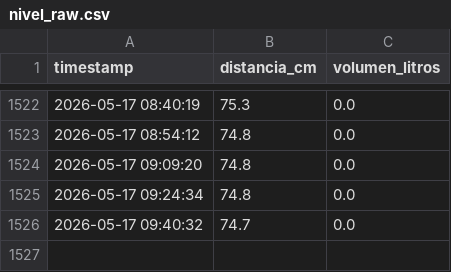
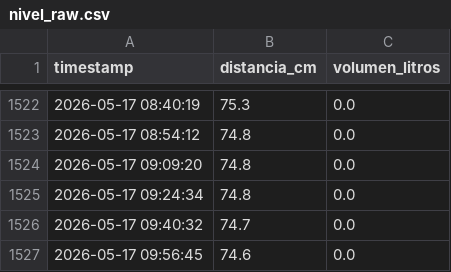
Before and after one commit to EdwinKestler/awa05-telemetria, a CSV file: data/raw/nivel_raw.csv, drawn as a sheet; only a part is shown, gaps mark what is left out.

Commit message:
Actualizacion automatica 2026-05-17 09:56:47

```diff
--- a/data/raw/nivel_raw.csv
+++ b/data/raw/nivel_raw.csv
@@ -1526 +1526,2 @@ timestamp,distancia_cm,volumen_litros
 2026-05-17 09:40:32,74.7,0.0
+2026-05-17 09:56:45,74.6,0.0
```
